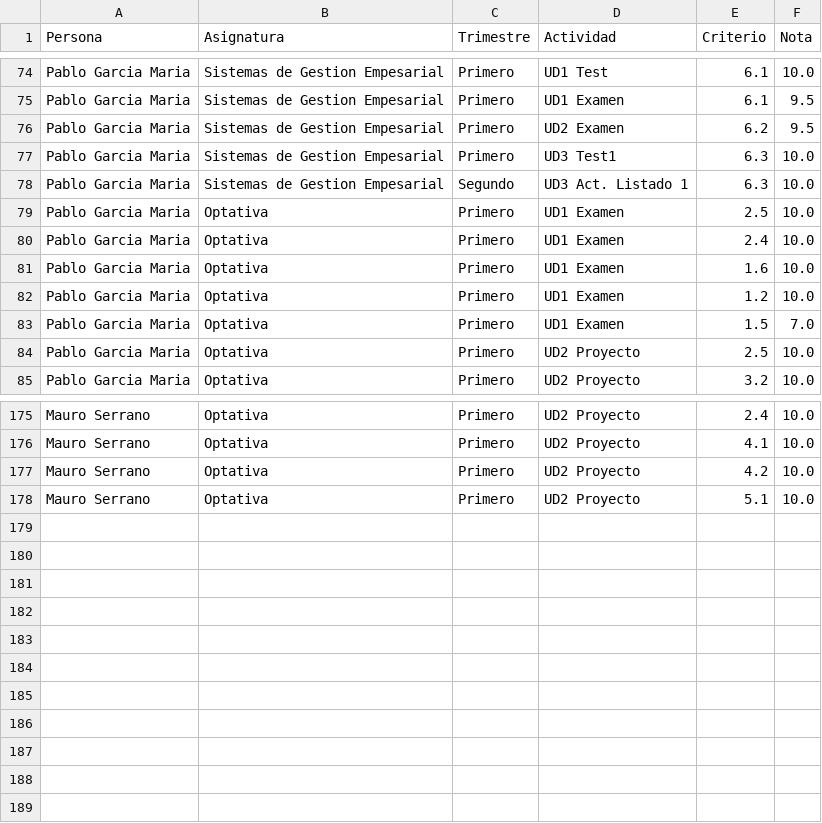
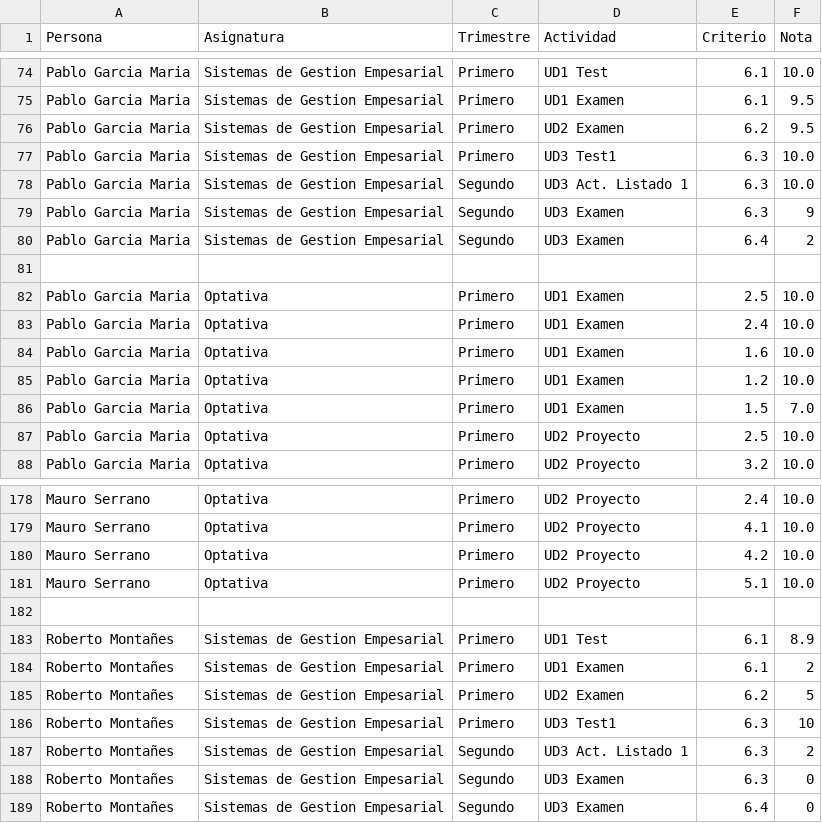
Before and after one commit to RobertoMontanes/DAM2, a CSV file: notas/notas-trim.csv, drawn as a sheet; only a part is shown, gaps mark what is left out; the diff names each change by its address in the sheet, - before the commit and + after, or states it on an @@ line.

```diff
--- a/notas/notas-trim.csv
+++ b/notas/notas-trim.csv
+row 79: Pablo Garcia Maria | Sistemas de Gestion Empesarial | Segundo | UD3 Examen | 6.3 | 9
+row 80: Pablo Garcia Maria | Sistemas de Gestion Empesarial | Segundo | UD3 Examen | 6.4 | 2
+row 81: (empty)
+row 182: (empty)
+row 183: Roberto Montañes | Sistemas de Gestion Empesarial | Primero | UD1 Test | 6.1 | 8.9
+row 184: Roberto Montañes | Sistemas de Gestion Empesarial | Primero | UD1 Examen | 6.1 | 2
+row 185: Roberto Montañes | Sistemas de Gestion Empesarial | Primero | UD2 Examen | 6.2 | 5
+row 186: Roberto Montañes | Sistemas de Gestion Empesarial | Primero | UD3 Test1 | 6.3 | 10
+row 187: Roberto Montañes | Sistemas de Gestion Empesarial | Segundo | UD3 Act. Listado 1 | 6.3 | 2
+row 188: Roberto Montañes | Sistemas de Gestion Empesarial | Segundo | UD3 Examen | 6.3 | 0
+row 189: Roberto Montañes | Sistemas de Gestion Empesarial | Segundo | UD3 Examen | 6.4 | 0
```
Also changed, not shown: 2 other files.
